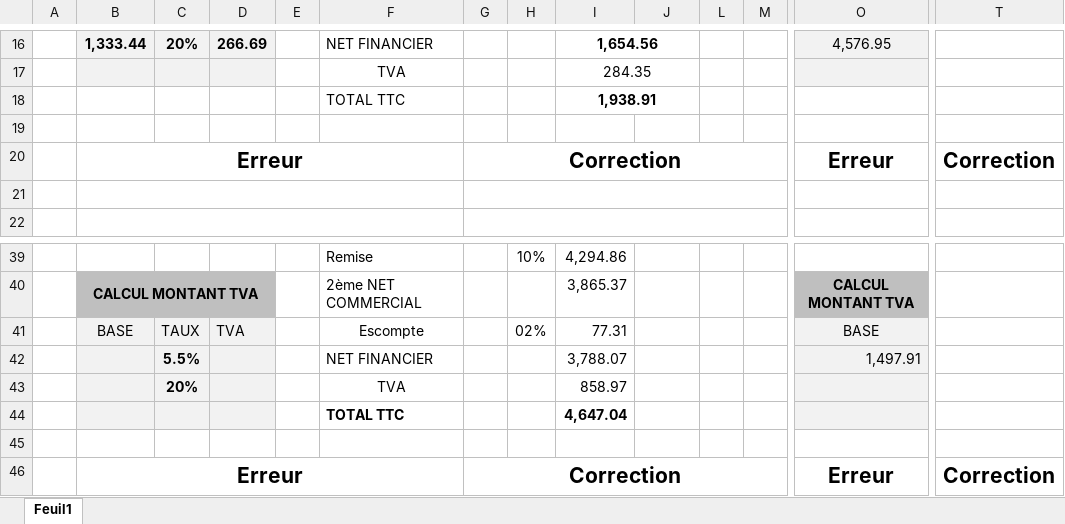
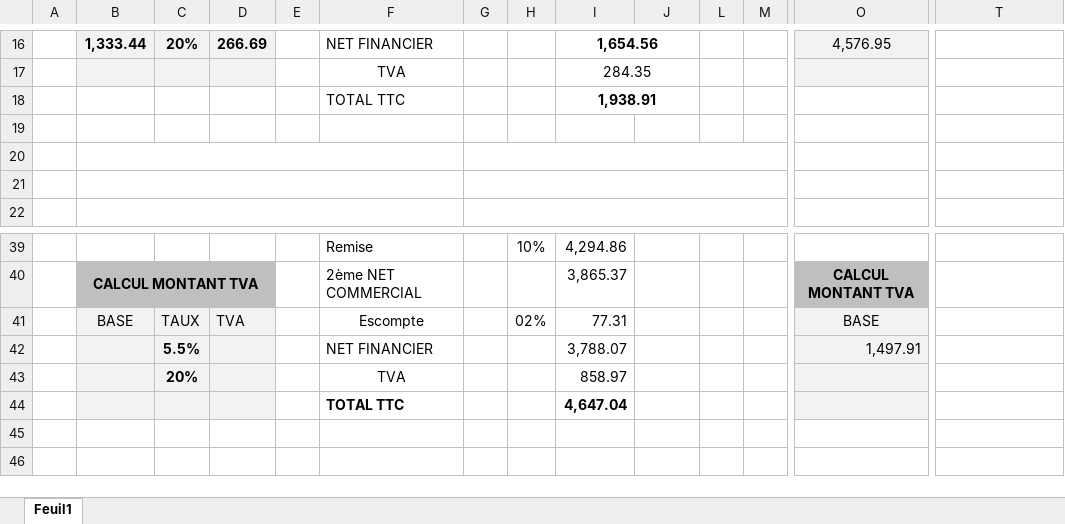
Before and after one commit to NellyDoucet/ADV, an Excel workbook: administration-des-ventes/assets/exercices-excel/bio-2.xlsx, sheet Feuil1, drawn as a sheet; only a part is shown, gaps mark what is left out; values as stored, in another font and other column widths than the file's, no borders; charts and pictures not drawn; rows hold the shown columns only; the diff names each change by its address in the sheet, - before the commit and + after, or states it on an @@ line.

```diff
--- a/administration-des-ventes/assets/exercices-excel/bio-2.xlsx (sheet Feuil1)
+++ b/administration-des-ventes/assets/exercices-excel/bio-2.xlsx (sheet Feuil1)
-row 20:  | Erreur |  |  |  |  | Correction |  |  |  |  |  | Erreur | Correction
+row 20: (empty)
-row 45: (empty)
-row 46:  | Erreur |  |  |  |  | Correction |  |  |  |  |  | Erreur | Correction
```
Also changed, not shown: 1 other file.
